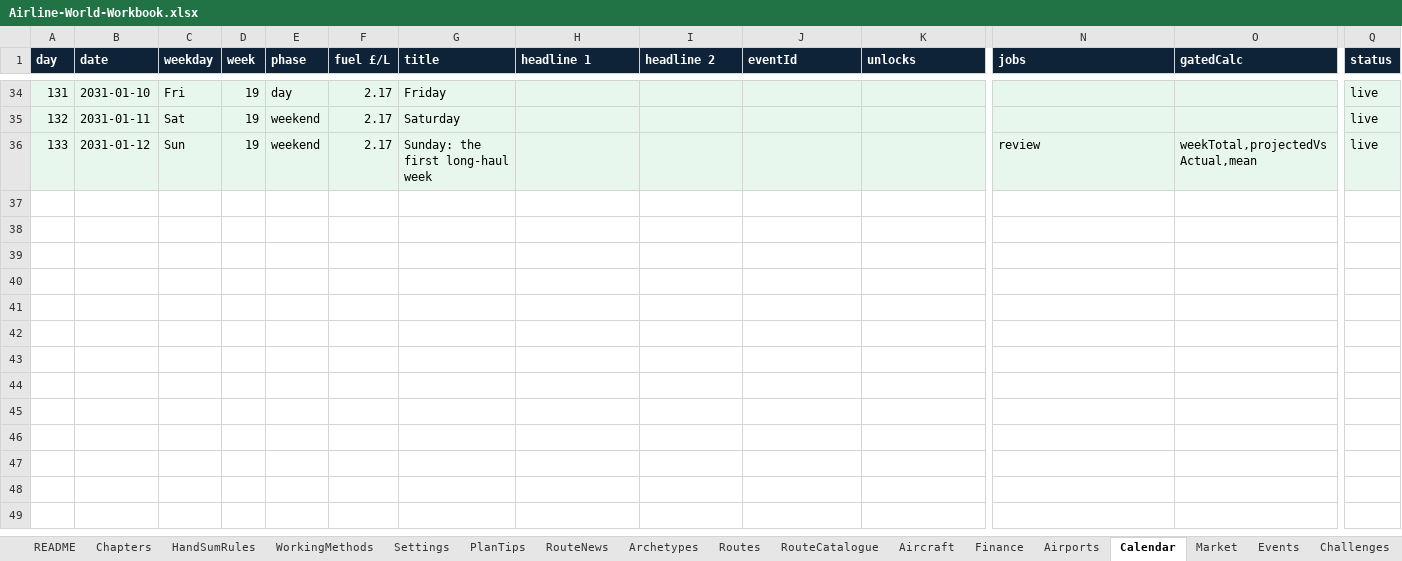
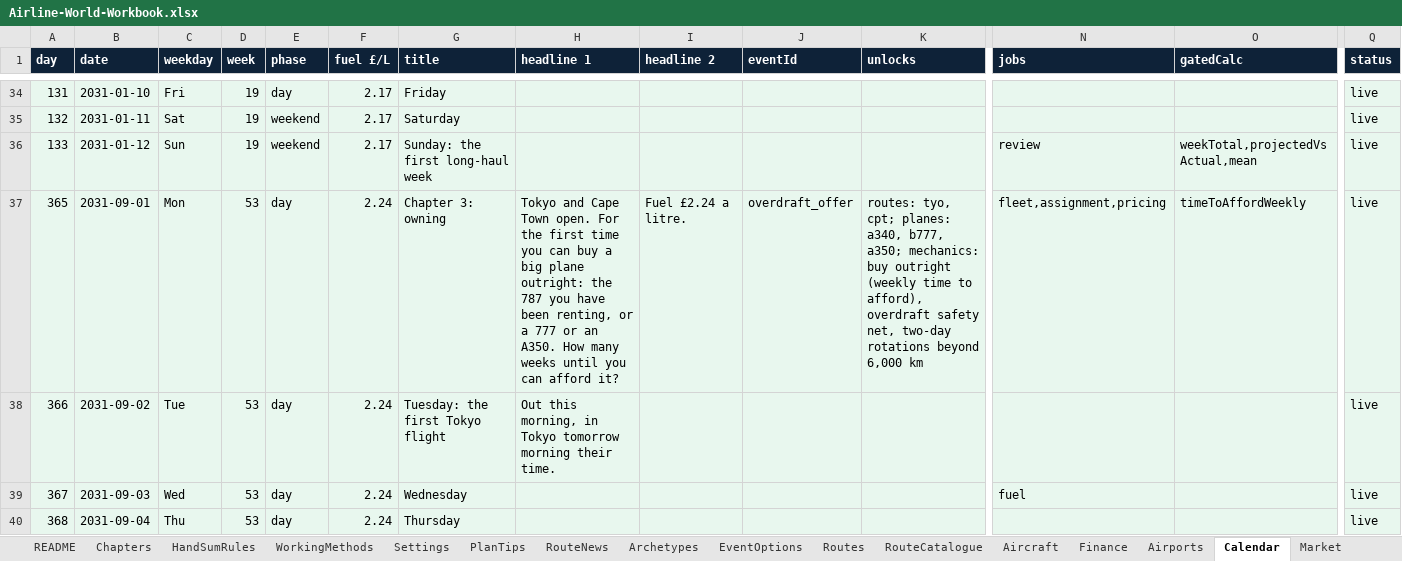
Before and after one commit to bertieharris2-cpu/Airline-Simulator-Maths-Game, an Excel workbook: data/Airline-World-Workbook.xlsx, sheet Calendar, drawn as a sheet; only a part is shown, gaps mark what is left out; values as stored, in another font and other column widths than the file's, no borders; rows hold the shown columns only; the diff covers the shown part only; the diff names each change by its address in the sheet, - before the commit and + after, or states it on an @@ line.

```diff
--- a/data/Airline-World-Workbook.xlsx (sheet Calendar)
+++ b/data/Airline-World-Workbook.xlsx (sheet Calendar)
+sheet tab: EventOptions
+row 37: 365 | 2031-09-01 | Mon | 53 | day | 2.24 | Chapter 3: owning | Tokyo and Cape Town open. For the first time you can buy a big plane outright: the 787 you have been renting, or a 777 or an A350. How many weeks until you can afford it? | Fuel £2.24 a litre. | overdraft_offer | routes: tyo, cpt; planes: a340, b777, a350; mechanics: buy outright (weekly time to afford), overdraft safety net, two-day rotations beyond 6,000 km | fleet,assignment,pricing | timeToAffordWeekly | live
+row 38: 366 | 2031-09-02 | Tue | 53 | day | 2.24 | Tuesday: the first Tokyo flight | Out this morning, in Tokyo tomorrow morning their time. |  |  |  |  |  | live
+row 39: 367 | 2031-09-03 | Wed | 53 | day | 2.24 | Wednesday |  |  |  |  | fuel |  | live
+row 40: 368 | 2031-09-04 | Thu | 53 | day | 2.24 | Thursday |  |  |  |  |  |  | live
```
Also changed, not shown: 3 added rows elsewhere in this sheet, sheet Market, sheet RouteNews, sheet Routes, sheet Settings, sheet WorkingMethods, sheet Finance, 8 more sheets, 34 other files.
